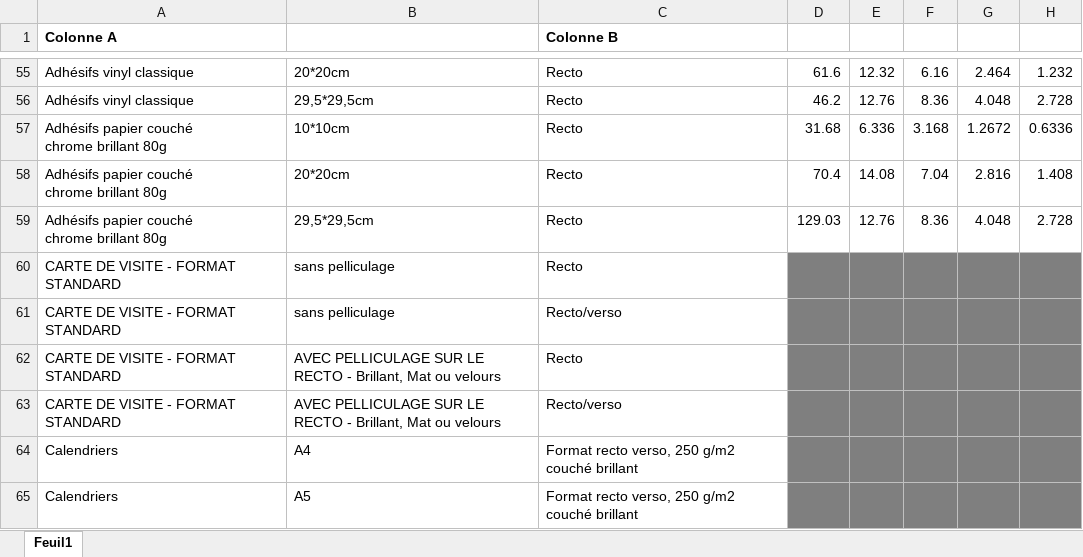
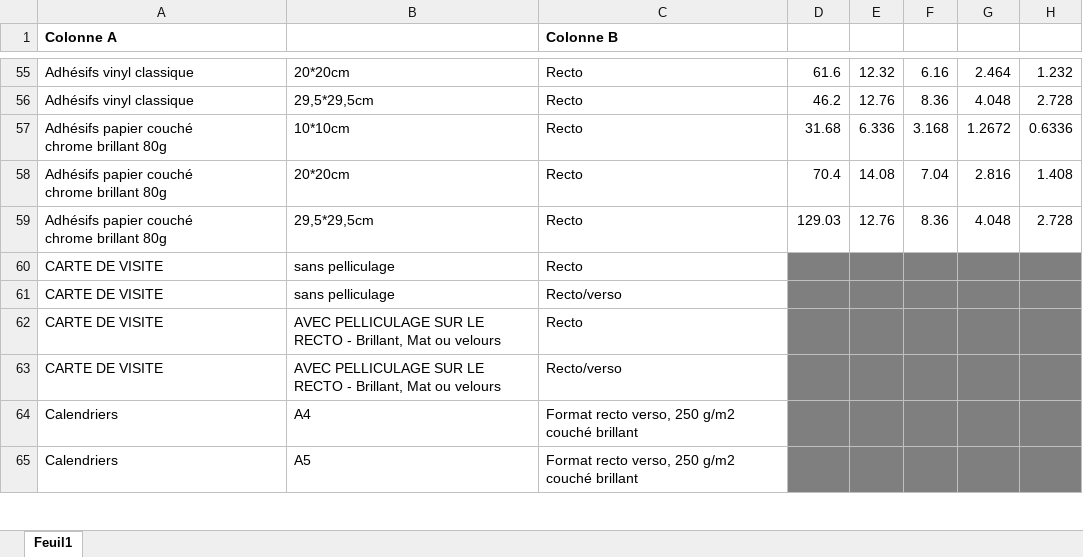
Before and after one commit to bricegeny-ctrl/devis-textile-apex, an Excel workbook: catalogue_print.xlsx, sheet Feuil1, drawn as a sheet; only a part is shown, gaps mark what is left out; values as stored, in another font and other column widths than the file's, no borders; the diff names each change by its address in the sheet, - before the commit and + after, or states it on an @@ line.

Commit message:
Add files via upload

```diff
--- a/catalogue_print.xlsx (sheet Feuil1)
+++ b/catalogue_print.xlsx (sheet Feuil1)
-A60:A63 (Colonne A): CARTE DE VISITE - FORMAT STANDARD
+A60:A63 (Colonne A): CARTE DE VISITE
```
